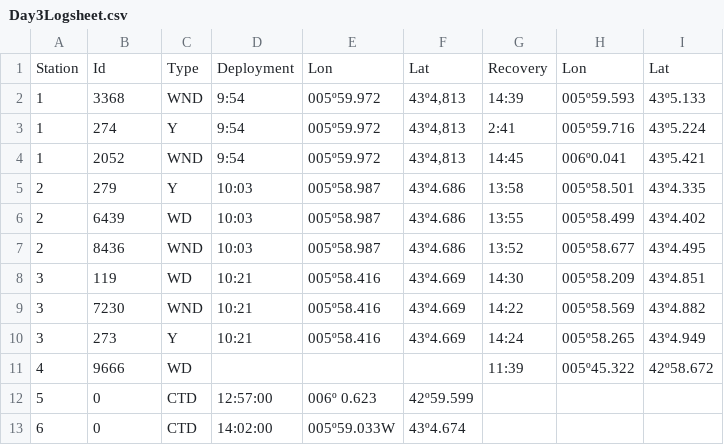
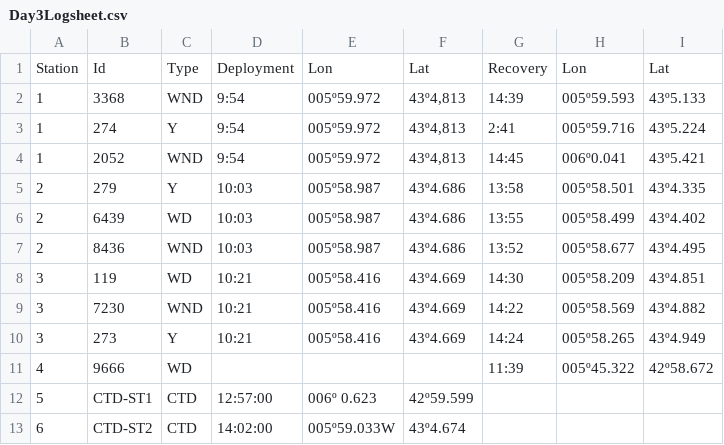
Before and after one commit to AyeshaAslam1/MIR_BOAT_DAY1_DATA, a CSV file: MIROceanographyAnalysis/OtherDaysData/Day3Logsheet.csv, drawn as a sheet.

Commit message:
Update Day3Logsheet.csv

```diff
--- a/MIROceanographyAnalysis/OtherDaysData/Day3Logsheet.csv
+++ b/MIROceanographyAnalysis/OtherDaysData/Day3Logsheet.csv
@@ -11,3 +11,3 @@
 4,9666,WD,,,,11:39,005º45.322,42º58.672
-5,0,CTD,12:57:00,006º 0.623,42º59.599,,,
-6,0,CTD,14:02:00,005º59.033W,43º4.674,,,
+5,CTD-ST1,CTD,12:57:00,006º 0.623,42º59.599,,,
+6,CTD-ST2,CTD,14:02:00,005º59.033W,43º4.674,,,
```
